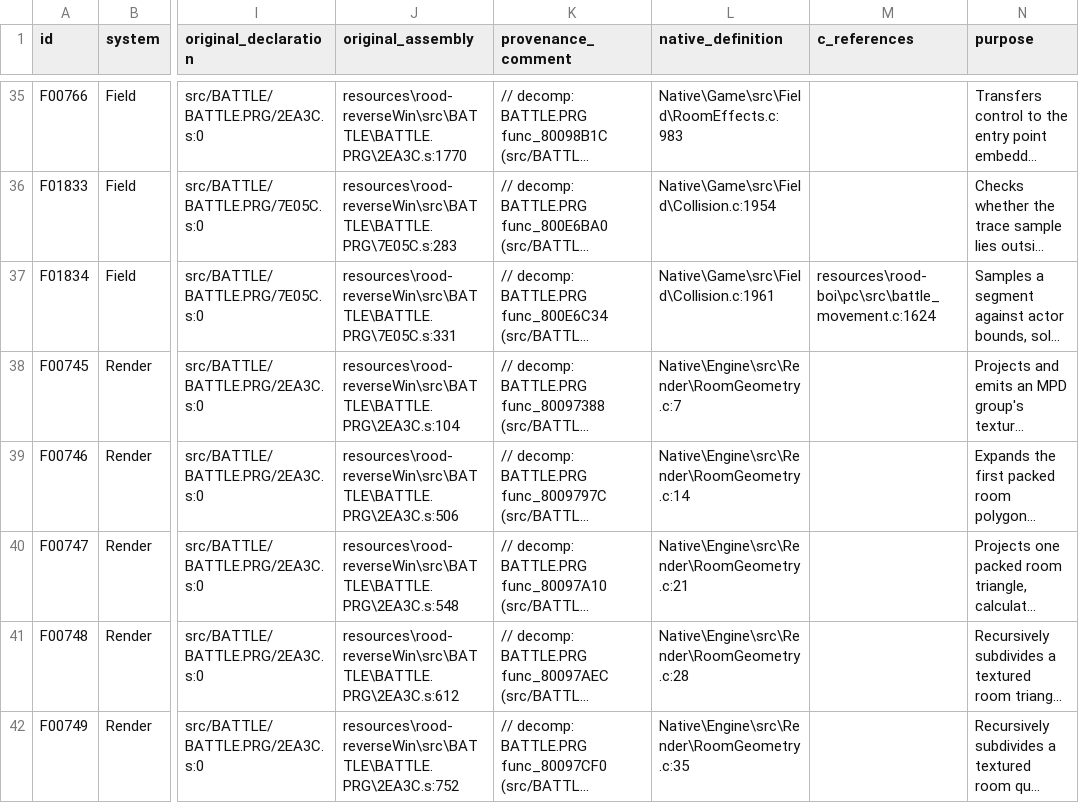
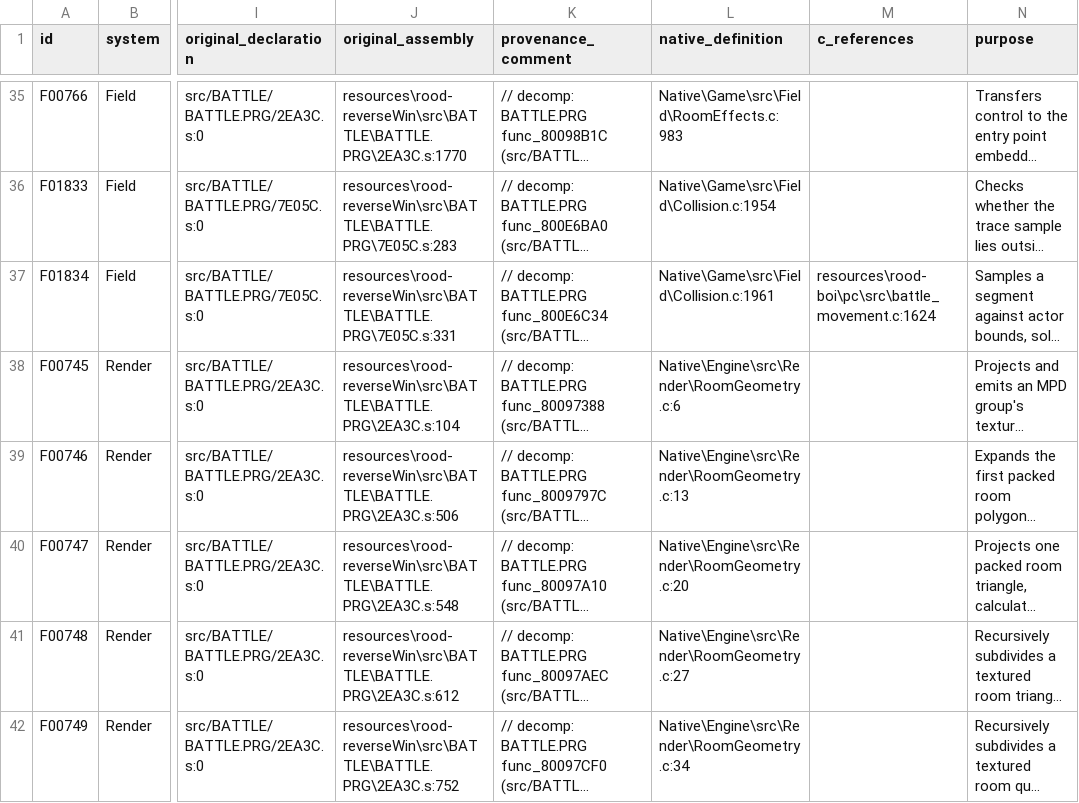
Before and after one commit to JEschete/VS-NativePort, a CSV file: Docs/ASSEMBLY_GAPS.csv, drawn as a sheet; only a part is shown, gaps mark what is left out; long unchanged cells end in …; the diff covers the shown part only; the diff names each change by its address in the sheet, - before the commit and + after, or states it on an @@ line.

Commit message:
Restore native room tinting and preserve public C linkage

```diff
--- a/Docs/ASSEMBLY_GAPS.csv
+++ b/Docs/ASSEMBLY_GAPS.csv
-L38 (native_definition): Native\Engine\src\Render\RoomGeometry.c:7
+L38 (native_definition): Native\Engine\src\Render\RoomGeometry.c:6
-L39 (native_definition): Native\Engine\src\Render\RoomGeometry.c:14
+L39 (native_definition): Native\Engine\src\Render\RoomGeometry.c:13
-L40 (native_definition): Native\Engine\src\Render\RoomGeometry.c:21
+L40 (native_definition): Native\Engine\src\Render\RoomGeometry.c:20
-L41 (native_definition): Native\Engine\src\Render\RoomGeometry.c:28
+L41 (native_definition): Native\Engine\src\Render\RoomGeometry.c:27
-L42 (native_definition): Native\Engine\src\Render\RoomGeometry.c:35
+L42 (native_definition): Native\Engine\src\Render\RoomGeometry.c:34
```
Also changed, not shown: 2 removed rows and 3 edited cells elsewhere in this file, Docs/ASSEMBLY_GAP_COVERAGE.csv, tools/port/owned.csv, 15 other files.
